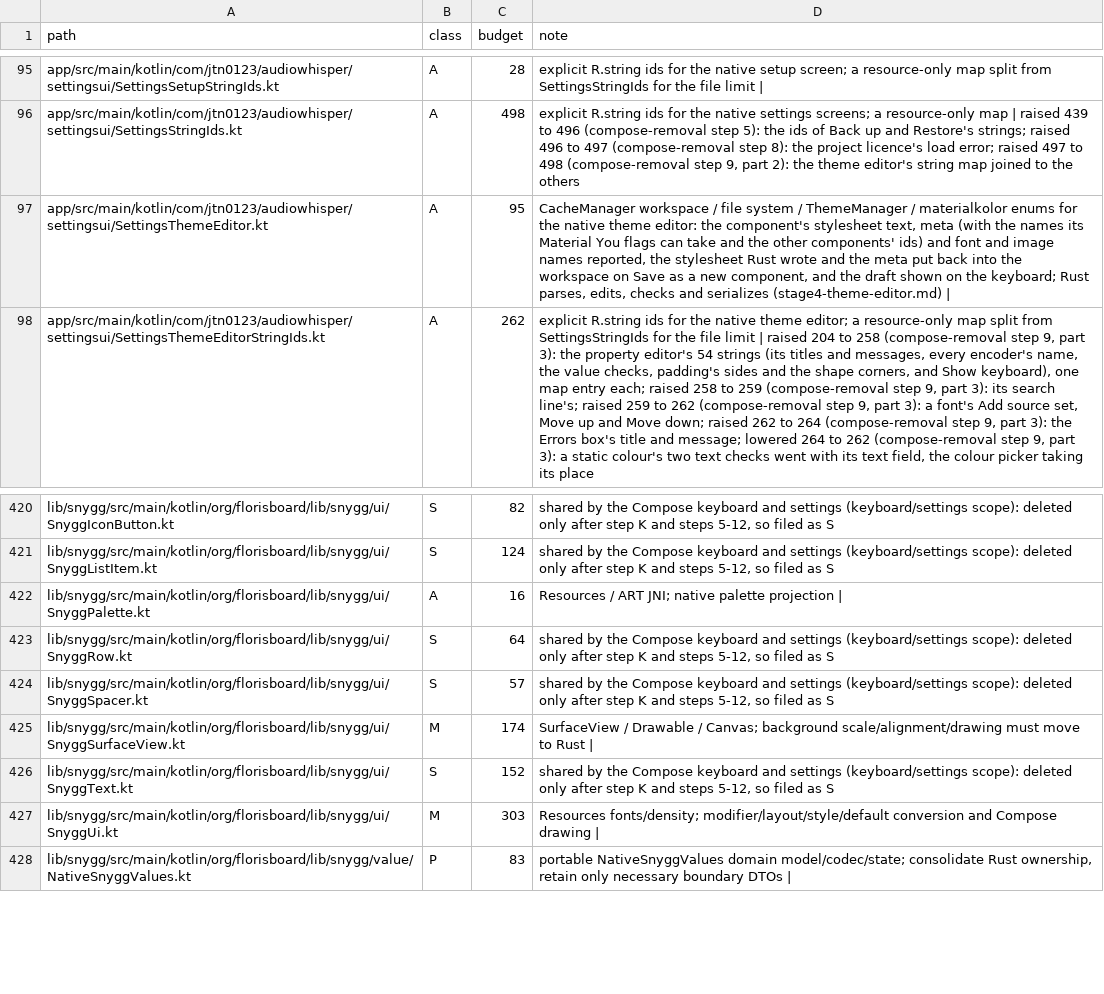
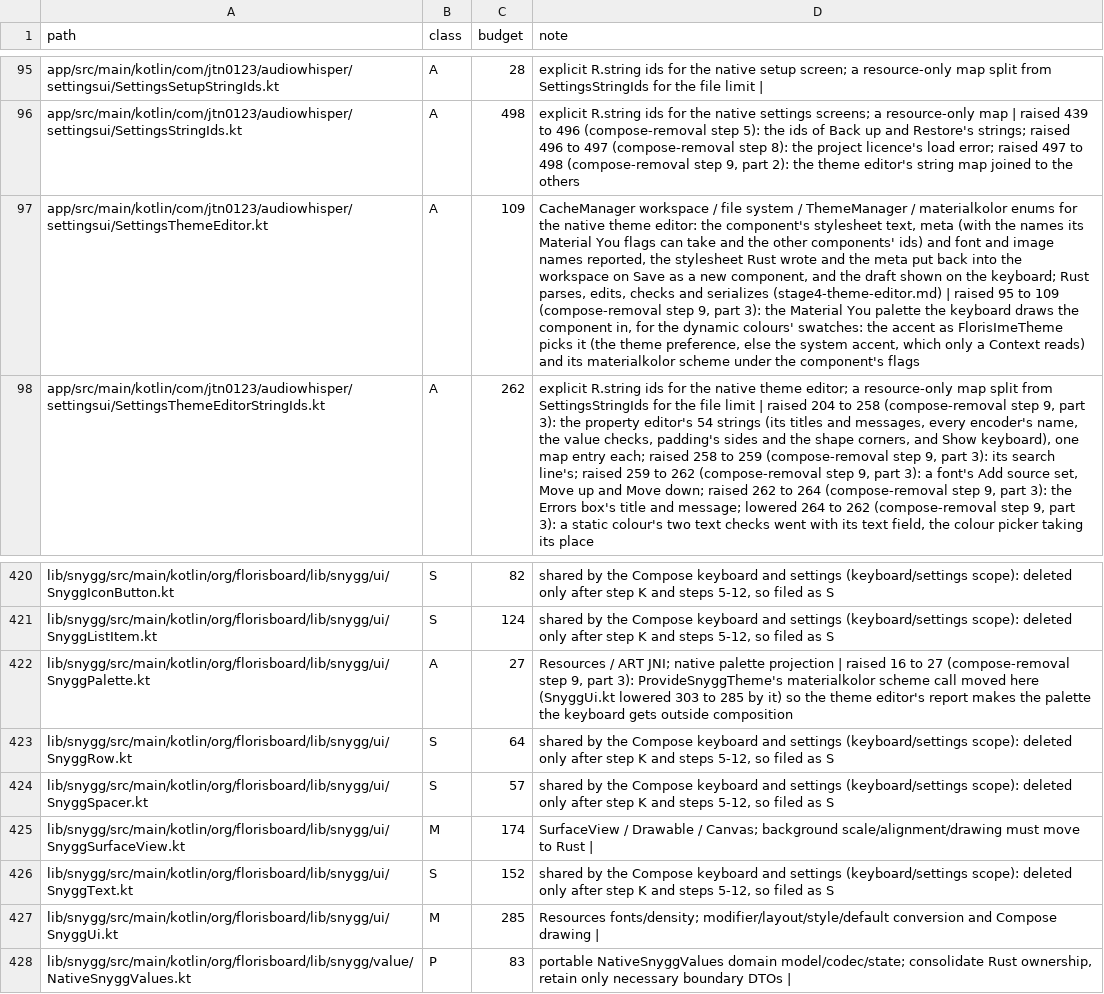
Before and after one commit to jtn0123/AudioWhisper-Keyboard, a TSV file: docs/jvm-ledger.tsv, drawn as a sheet; only a part is shown, gaps mark what is left out; the diff names each change by its address in the sheet, - before the commit and + after, or states it on an @@ line.

```diff
--- a/docs/jvm-ledger.tsv
+++ b/docs/jvm-ledger.tsv
-C97 (budget): 95
+C97 (budget): 109
-D97 (note): …(stage4-theme-editor.md) |
+D97 (note): …(stage4-theme-editor.md) | raised 95 to 109 (compose-removal step 9, part 3): the Material You palette the keyboard draws the component in, for the dynamic colours' swatches: the accent as FlorisImeTheme picks it (the theme preference, else the system accent, which only a Context reads) and its materialkolor scheme under the component's flags
-C422 (budget): 16
+C422 (budget): 27
-D422 (note): …projection |
+D422 (note): …projection | raised 16 to 27 (compose-removal step 9, part 3): ProvideSnyggTheme's materialkolor scheme call moved here (SnyggUi.kt lowered 303 to 285 by it) so the theme editor's report makes the palette the keyboard gets outside composition
-C427 (budget): 303
+C427 (budget): 285
```
Also changed, not shown: 17 other files.
